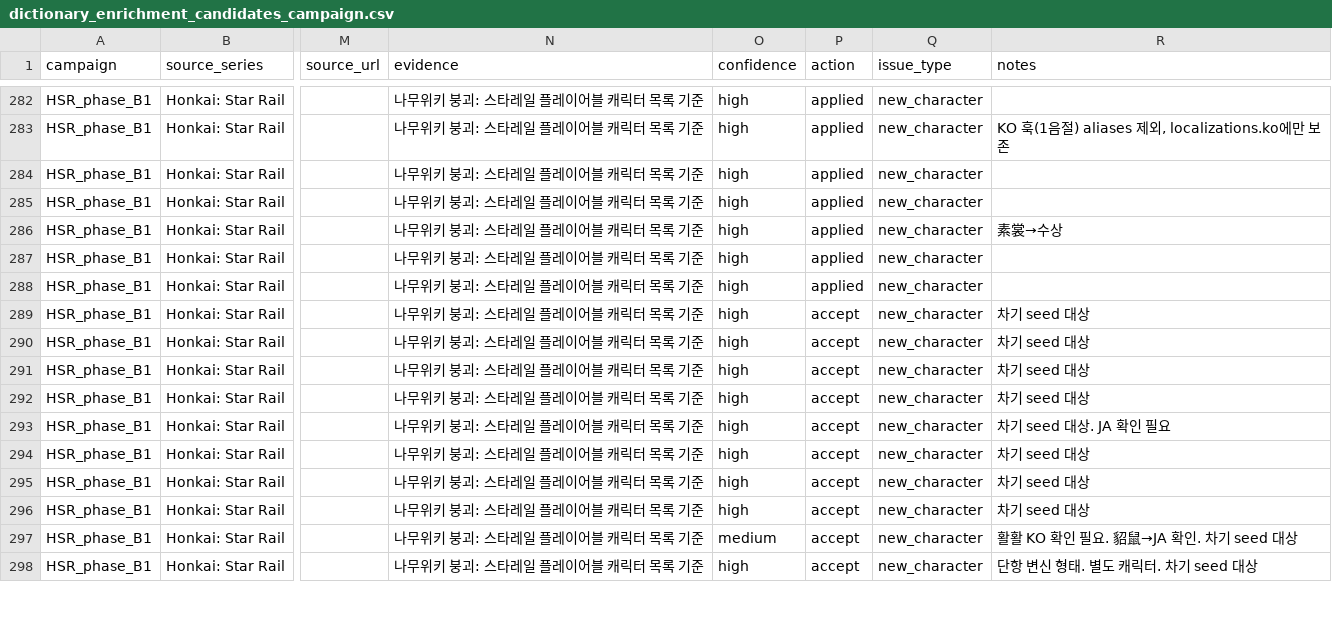
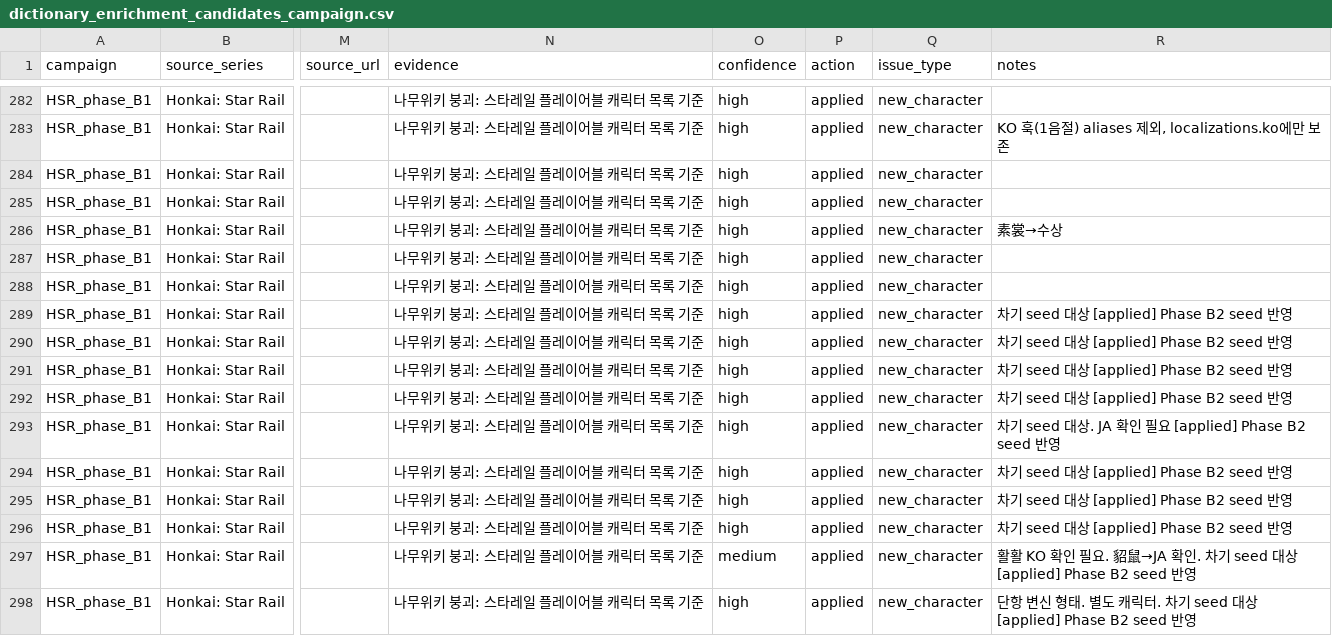
Before and after one commit to sdh-dot/aru_archive, a CSV file: docs/audit/dictionary_enrichment_candidates_campaign.csv, drawn as a sheet; only a part is shown, gaps mark what is left out; the diff covers the shown part only; the diff names each change by its address in the sheet, - before the commit and + after, or states it on an @@ line.

```diff
--- a/docs/audit/dictionary_enrichment_candidates_campaign.csv
+++ b/docs/audit/dictionary_enrichment_candidates_campaign.csv
-P289:P298 (action): accept
+P289:P298 (action): applied
-R289:R292 (notes): 차기 seed 대상
+R289:R292 (notes): 차기 seed 대상 [applied] Phase B2 seed 반영
-R293 (notes): 차기 seed 대상. JA 확인 필요
+R293 (notes): 차기 seed 대상. JA 확인 필요 [applied] Phase B2 seed 반영
-R294:R296 (notes): 차기 seed 대상
+R294:R296 (notes): 차기 seed 대상 [applied] Phase B2 seed 반영
-R297 (notes): …seed 대상
+R297 (notes): …seed 대상 [applied] Phase B2 seed 반영
-R298 (notes): 단항 변신 형태. 별도 캐릭터. 차기 seed 대상
+R298 (notes): 단항 변신 형태. 별도 캐릭터. 차기 seed 대상 [applied] Phase B2 seed 반영
```
Also changed, not shown: 20 edited cells elsewhere in this file, 3 other files.
